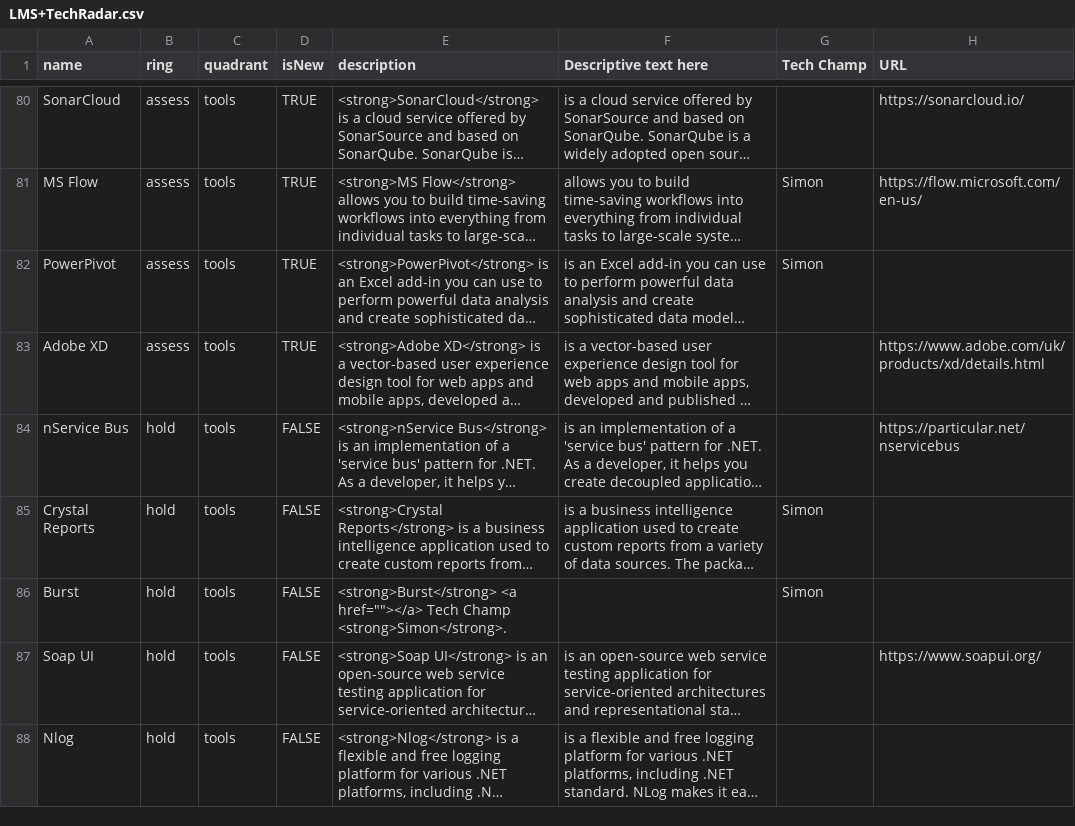
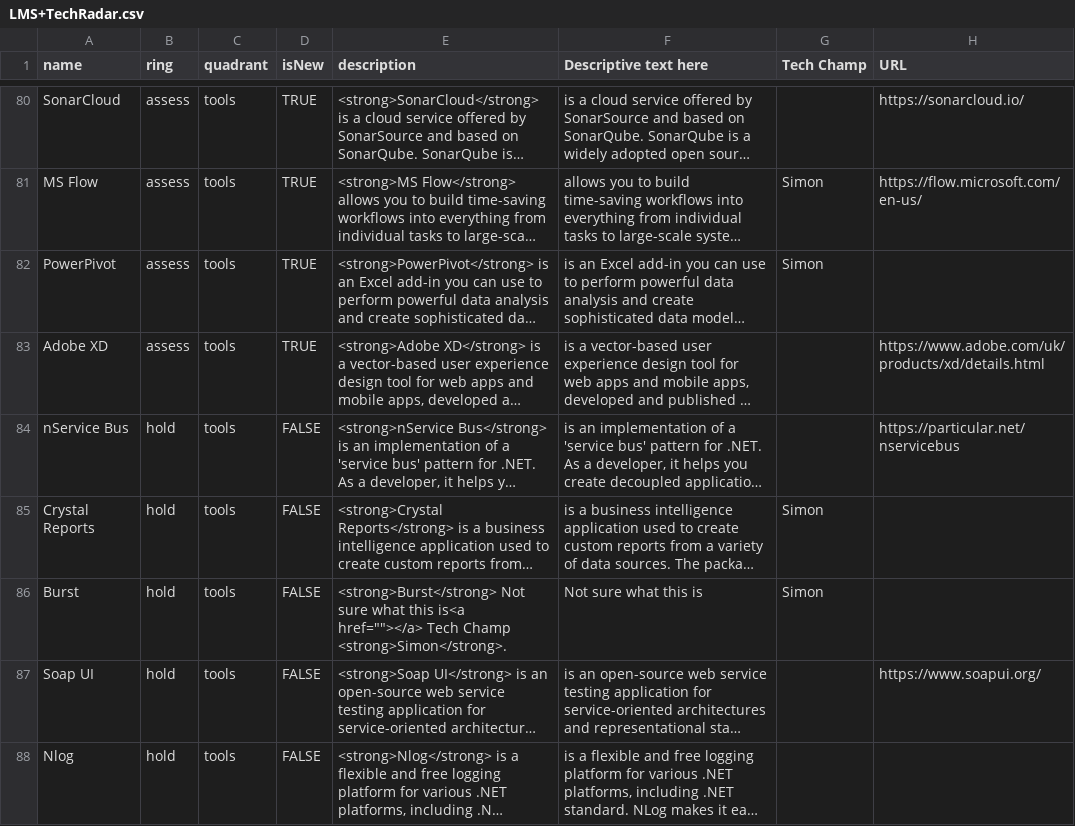
Before and after one commit to M1chael50/LMS-TechRadar, a CSV file: LMS+TechRadar.csv, drawn as a sheet; only a part is shown, gaps mark what is left out; long unchanged cells end in …; the diff covers the shown part only; the diff names each change by its address in the sheet, - before the commit and + after, or states it on an @@ line.

Commit message:
Update LMS+TechRadar.csv
Next version for workshop

```diff
--- a/LMS+TechRadar.csv
+++ b/LMS+TechRadar.csv
-E86 (description): <strong>Burst</strong> <a href=""></a> Tech…
+E86 (description): <strong>Burst</strong> Not sure what this is<a href=""></a> Tech…
-F86 (Descriptive text here): (empty)
+F86 (Descriptive text here): Not sure what this is
```
Also changed, not shown: 2 added rows and 43 edited cells elsewhere in this file.
